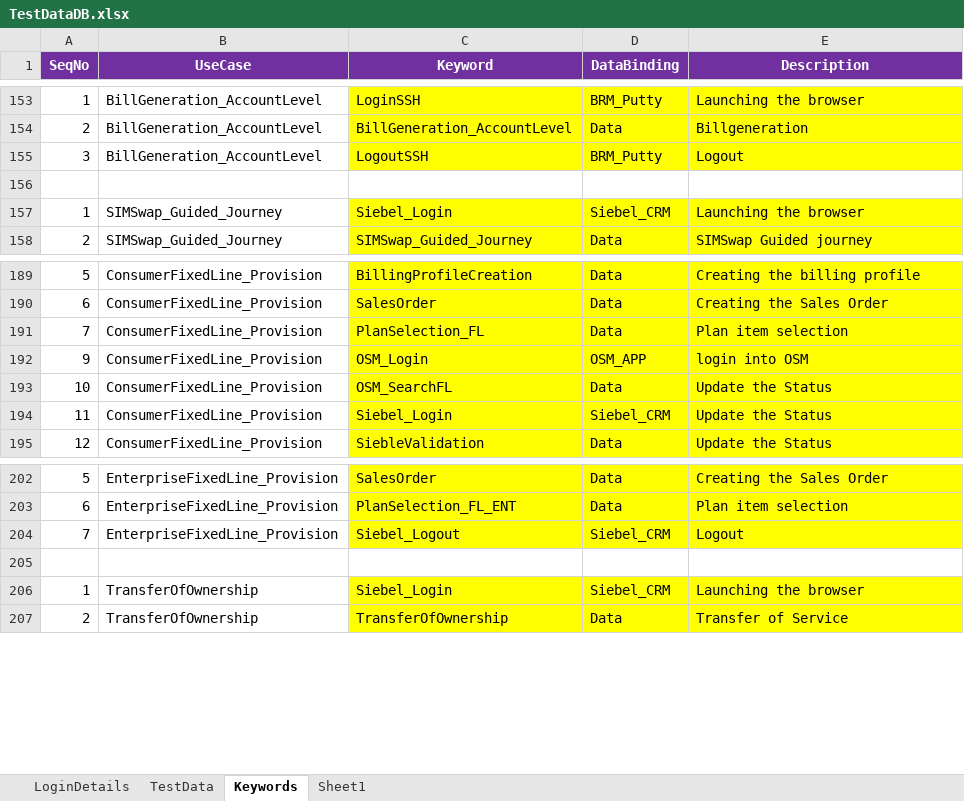
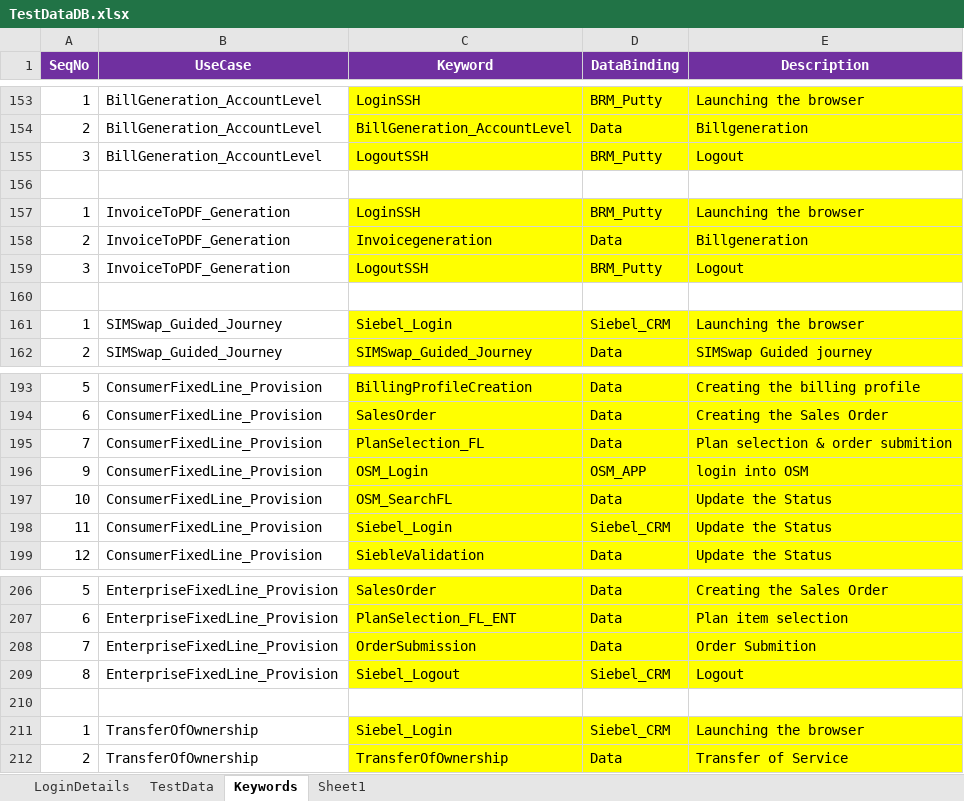
Before and after one commit to imran0404y/VFQA, an Excel workbook: Framework/Database/TestDataDB.xlsx, sheet Keywords, drawn as a sheet; only a part is shown, gaps mark what is left out; values as stored, in another font and other column widths than the file's, no borders; addresses are those after the commit; the diff names each change by its address in the sheet, - before the commit and + after, or states it on an @@ line.

```diff
--- a/Framework/Database/TestDataDB.xlsx (sheet Keywords)
+++ b/Framework/Database/TestDataDB.xlsx (sheet Keywords)
+row 157: 1 | InvoiceToPDF_Generation | LoginSSH | BRM_Putty | Launching the browser
+row 158: 2 | InvoiceToPDF_Generation | Invoicegeneration | Data | Billgeneration
+row 159: 3 | InvoiceToPDF_Generation | LogoutSSH | BRM_Putty | Logout
+row 160: (empty)
-E195 (Description): Plan item selection
+E195 (Description): Plan selection & order submition
+row 208: 7 | EnterpriseFixedLine_Provision | OrderSubmission | Data | Order Submition
-A209 (SeqNo): 7
+A209 (SeqNo): 8
```
Also changed, not shown: sheet TestData, sheet LoginDetails, Directory/VFQA_TestDesign.xlsm, Framework/Storage/CommonDirectory.xlsx, 4 other files.
